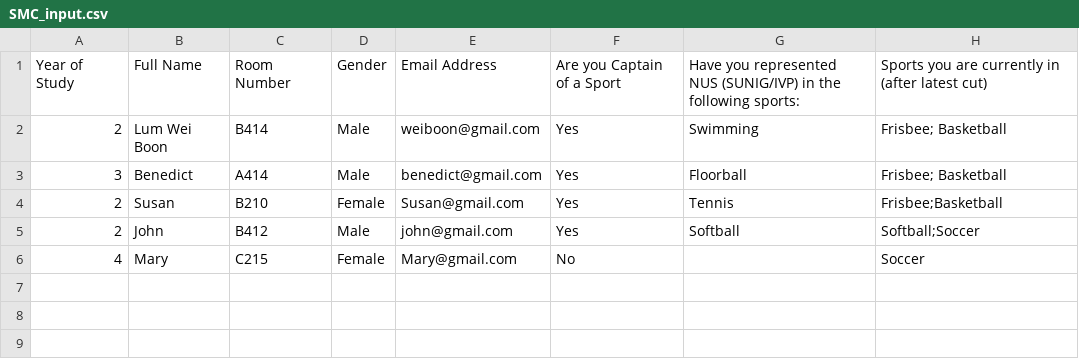
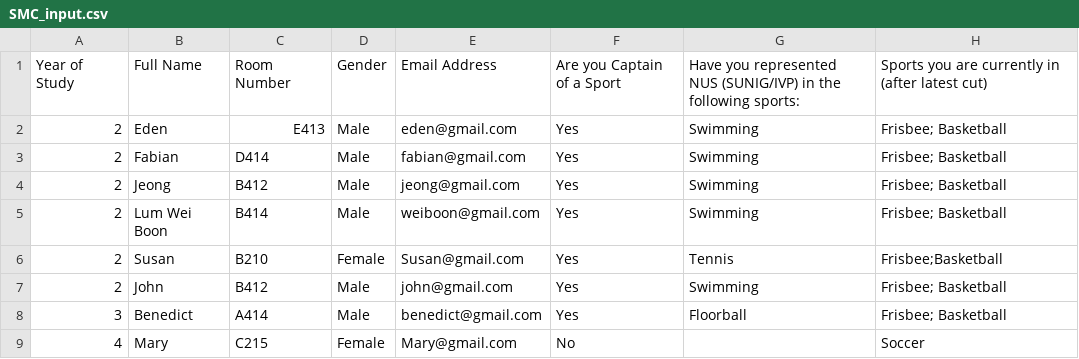
Before and after one commit to isbobby/jersey_bidding, a CSV file: SMC_input.csv, drawn as a sheet.

```diff
--- a/SMC_input.csv
+++ b/SMC_input.csv
@@ -1,6 +1,9 @@
 Year of Study,Full Name,Room Number,Gender,Email Address,Are you Captain of a Sport,Have you represented NUS (SUNIG/IVP) in the following sports:,Sports you are currently in (after latest cut)
+2,Eden,E413,Male,eden@gmail.com,Yes,Swimming,Frisbee; Basketball
+2,Fabian,D414,Male,fabian@gmail.com,Yes,Swimming,Frisbee; Basketball
+2,Jeong,B412,Male,jeong@gmail.com,Yes,Swimming,Frisbee; Basketball
 2,Lum Wei Boon,B414,Male,weiboon@gmail.com,Yes,Swimming,Frisbee; Basketball
+2,Susan,B210,Female,Susan@gmail.com,Yes,Tennis,Frisbee;Basketball
+2,John,B412,Male,john@gmail.com,Yes,Swimming,Frisbee; Basketball
 3,Benedict,A414,Male,benedict@gmail.com,Yes,Floorball,Frisbee; Basketball
-2,Susan,B210,Female,Susan@gmail.com,Yes,Tennis,Frisbee;Basketball
-2,John,B412,Male,john@gmail.com,Yes,Softball,Softball;Soccer
 4,Mary,C215,Female,Mary@gmail.com,No,,Soccer
```
Also changed, not shown: allocation/normalisation_output.csv, 3 other files.
